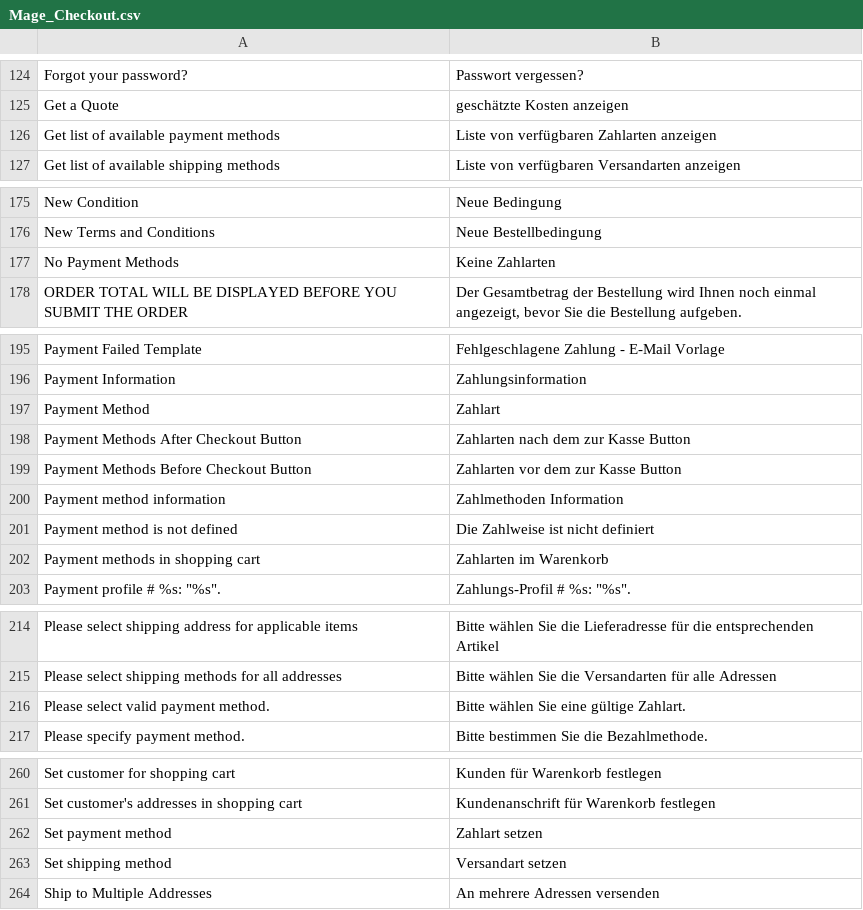
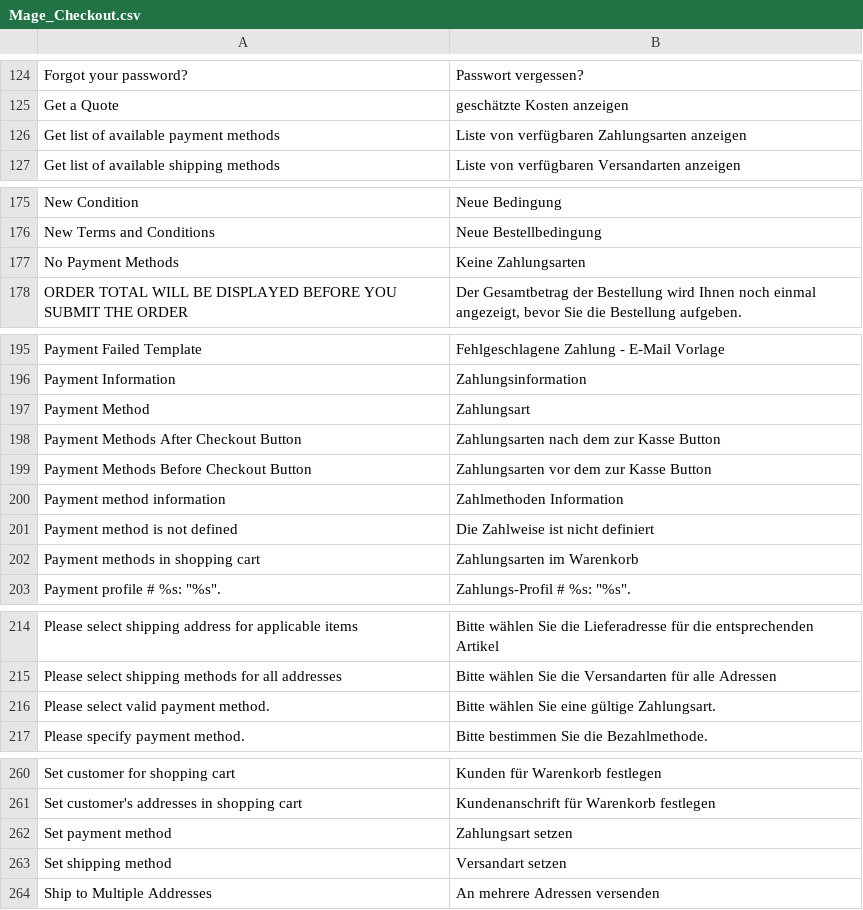
Before and after one commit to riconeitzel/German_LocalePack_de_DE, a CSV file: app/locale/de_DE/Mage_Checkout.csv, drawn as a sheet; only a part is shown, gaps mark what is left out; the diff covers the shown part only.

```diff
--- a/app/locale/de_DE/Mage_Checkout.csv
+++ b/app/locale/de_DE/Mage_Checkout.csv
@@ -125,3 +125,3 @@
 "Get a Quote","geschätzte Kosten anzeigen"
-"Get list of available payment methods","Liste von verfügbaren Zahlarten anzeigen"
+"Get list of available payment methods","Liste von verfügbaren Zahlungsarten anzeigen"
 "Get list of available shipping methods","Liste von verfügbaren Versandarten anzeigen"
@@ -176,3 +176,3 @@
 "New Terms and Conditions","Neue Bestellbedingung"
-"No Payment Methods","Keine Zahlarten"
+"No Payment Methods","Keine Zahlungsarten"
 "ORDER TOTAL WILL BE DISPLAYED BEFORE YOU SUBMIT THE ORDER","Der Gesamtbetrag der Bestellung wird Ihnen noch einmal angezeigt, bevor Sie die Bestellung aufgeben."
@@ -196,8 +196,8 @@
 "Payment Information","Zahlungsinformation"
-"Payment Method","Zahlart"
-"Payment Methods After Checkout Button","Zahlarten nach dem zur Kasse Button"
-"Payment Methods Before Checkout Button","Zahlarten vor dem zur Kasse Button"
+"Payment Method","Zahlungsart"
+"Payment Methods After Checkout Button","Zahlungsarten nach dem zur Kasse Button"
+"Payment Methods Before Checkout Button","Zahlungsarten vor dem zur Kasse Button"
 "Payment method information","Zahlmethoden Information"
 "Payment method is not defined","Die Zahlweise ist nicht definiert"
-"Payment methods in shopping cart","Zahlarten im Warenkorb"
+"Payment methods in shopping cart","Zahlungsarten im Warenkorb"
 "Payment profile # %s: ""%s"".","Zahlungs-Profil # %s: ""%s""."
@@ -215,3 +215,3 @@
 "Please select shipping methods for all addresses","Bitte wählen Sie die Versandarten für alle Adressen"
-"Please select valid payment method.","Bitte wählen Sie eine gültige Zahlart."
+"Please select valid payment method.","Bitte wählen Sie eine gültige Zahlungsart."
 "Please specify payment method.","Bitte bestimmen Sie die Bezahlmethode."
@@ -261,3 +261,3 @@
 "Set customer's addresses in shopping cart","Kundenanschrift für Warenkorb festlegen"
-"Set payment method","Zahlart setzen"
+"Set payment method","Zahlungsart setzen"
 "Set shipping method","Versandart setzen"
```
Also changed, not shown: 1 edited cell elsewhere in this file, app/locale/de_DE/Mage_Api2.csv, app/locale/de_DE/Mage_Payment.csv, 16 other files.
